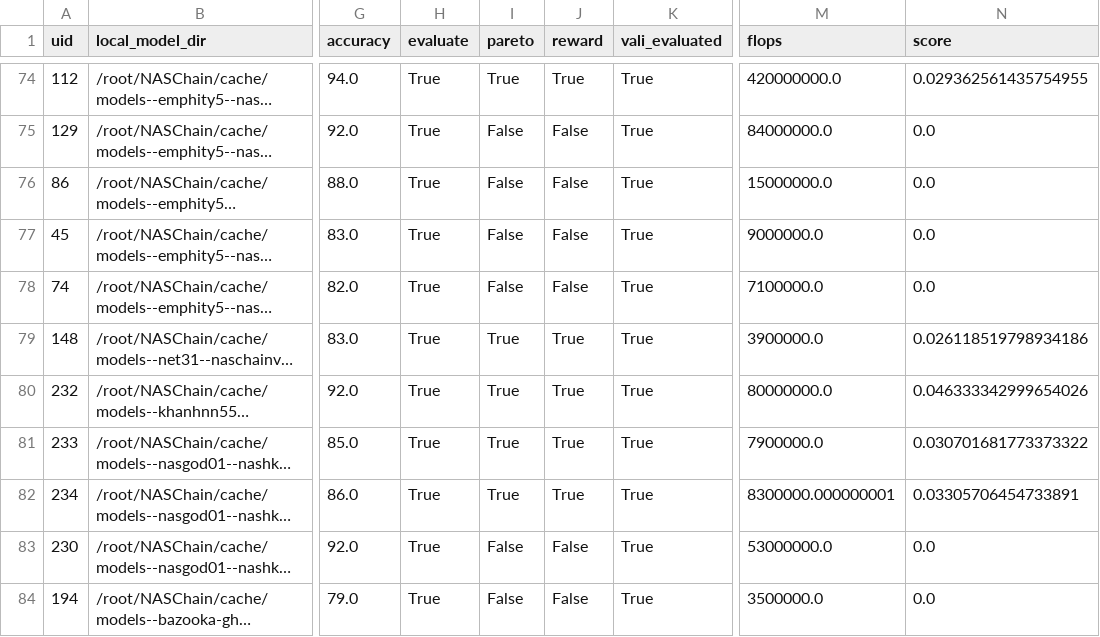
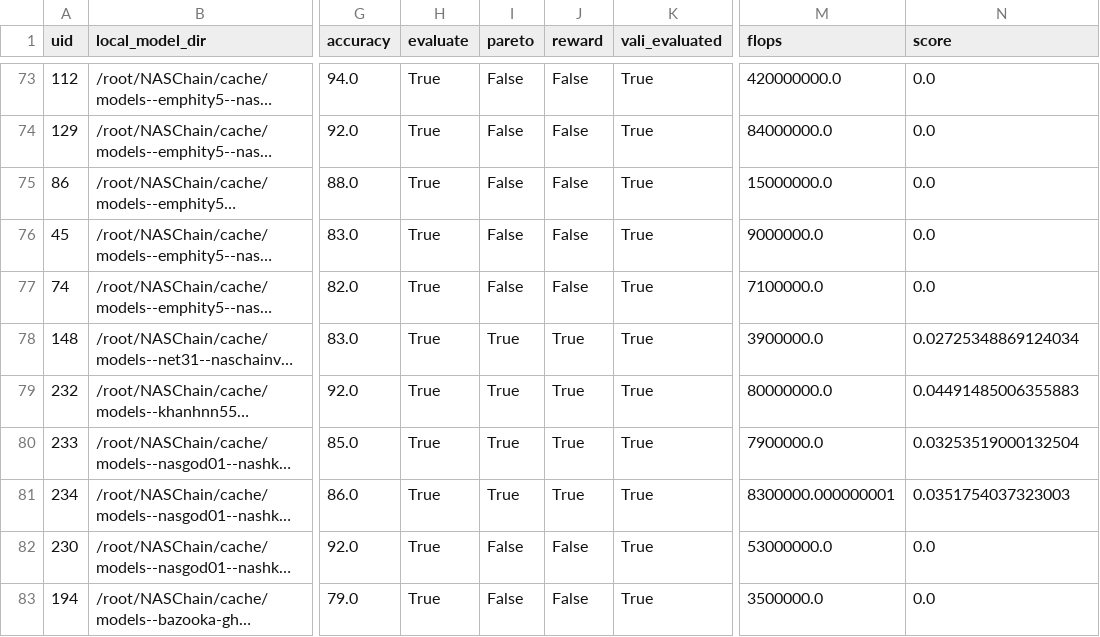
Before and after one commit to neuronlogic/NASChain, a CSV file: state/state.csv, drawn as a sheet; only a part is shown, gaps mark what is left out; long unchanged cells end in …; addresses are those after the commit; the diff covers the shown part only; the diff names each change by its address in the sheet, - before the commit and + after, or states it on an @@ line.

```diff
--- a/state/state.csv
+++ b/state/state.csv
-I73 (pareto): True
+I73 (pareto): False
-J73 (reward): True
+J73 (reward): False
-N73 (score): 0.029362561435754955
+N73 (score): 0.0
-N78 (score): 0.026118519798934186
+N78 (score): 0.02725348869124034
-N79 (score): 0.046333342999654026
+N79 (score): 0.04491485006355883
-N80 (score): 0.030701681773373322
+N80 (score): 0.03253519000132504
-N81 (score): 0.03305706454733891
+N81 (score): 0.0351754037323003
```
Also changed, not shown: 1 added row, 1 removed row and 39 edited cells elsewhere in this file, 2 other files.
